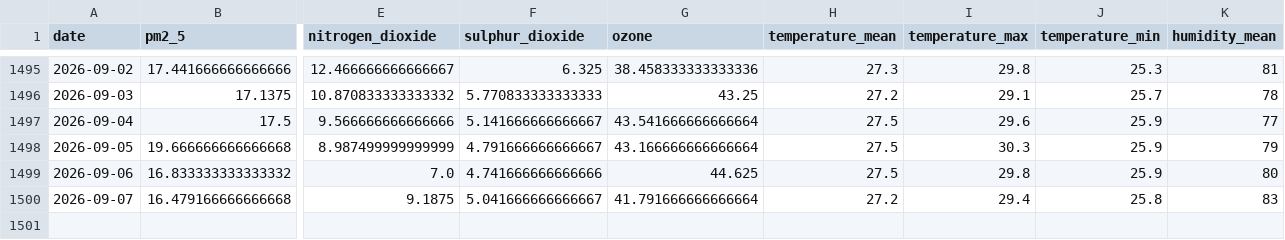
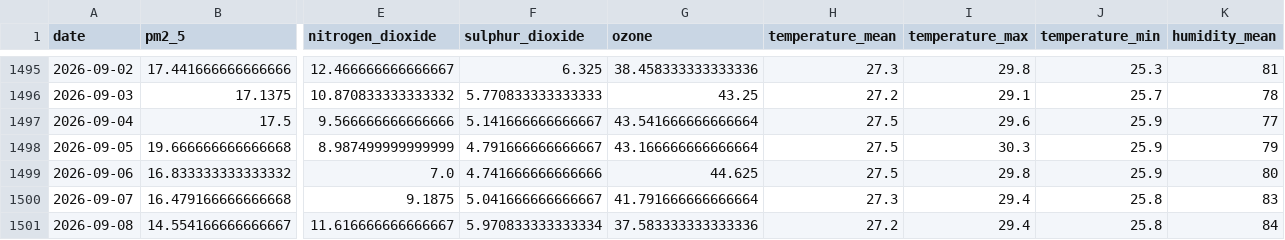
Before and after one commit to kashfi2312192/karachi-aqi-predictor, a CSV file: data/processed/karachi_daily_aqi_openmeteo.csv, drawn as a sheet; only a part is shown, gaps mark what is left out; rows hold the shown columns only; the diff names each change by its address in the sheet, - before the commit and + after, or states it on an @@ line.

```diff
--- a/data/processed/karachi_daily_aqi_openmeteo.csv
+++ b/data/processed/karachi_daily_aqi_openmeteo.csv
-H1500 (temperature_mean): 27.2
+H1500 (temperature_mean): 27.3
+row 1501: 2026-09-08 | 14.554166666666667 | 11.616666666666667 | 5.970833333333334 | 37.583333333333336 | 27.2 | 29.4 | 25.8 | 84
```
Also changed, not shown: 1 other file.
